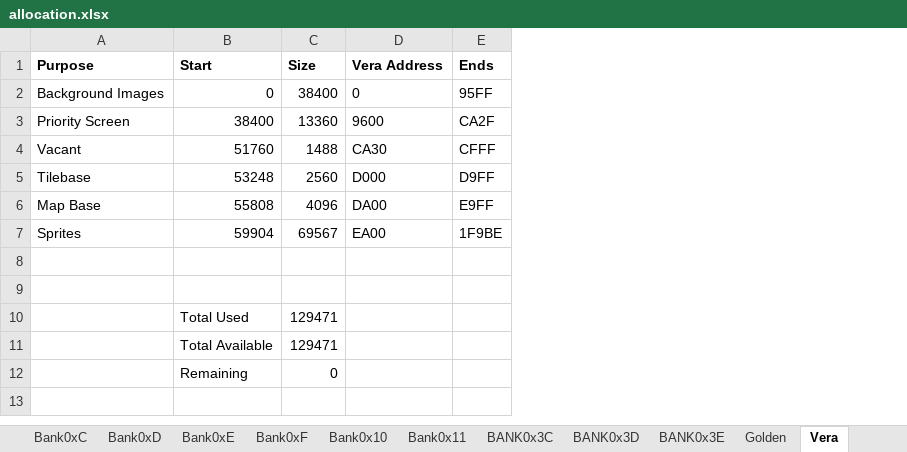
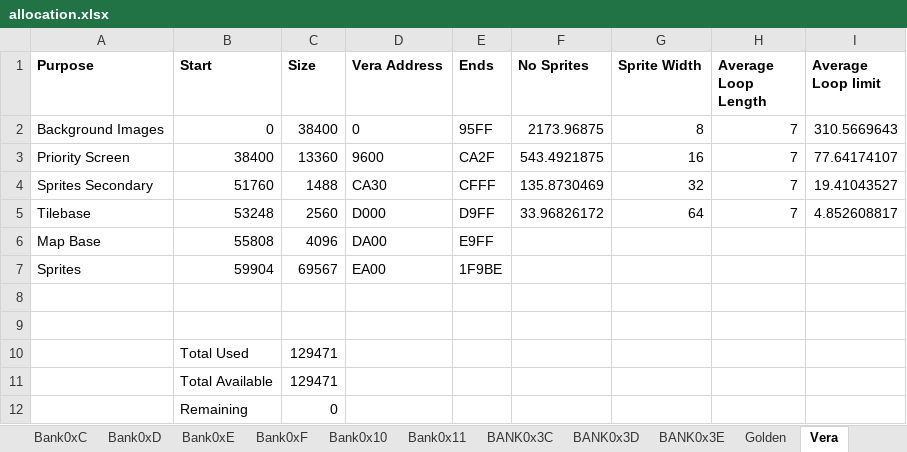
Before and after one commit to wizardmanannan/CX16Agi, an Excel workbook: docs/allocation.xlsx, sheet Vera, drawn as a sheet; values as stored, in another font and other column widths than the file's, no borders; the diff names each change by its address in the sheet, - before the commit and + after, or states it on an @@ line.

Commit message:
Added structs for multi sprite slots

```diff
--- a/docs/allocation.xlsx (sheet Vera)
+++ b/docs/allocation.xlsx (sheet Vera)
+column F (No Sprites), rows 2-5: 2173.96875 | 543.4921875 | 135.8730469 | 33.96826172
+column G (Sprite Width), rows 2-5: 8 | 16 | 32 | 64
+column H (Average Loop Length), rows 2-5: all 7
+column I (Average Loop limit), rows 2-5: 310.5669643 | 77.64174107 | 19.41043527 | 4.852608817
-A4 (Purpose): Vacant
+A4 (Purpose): Sprites Secondary
```
Also changed, not shown: 3 other files.
